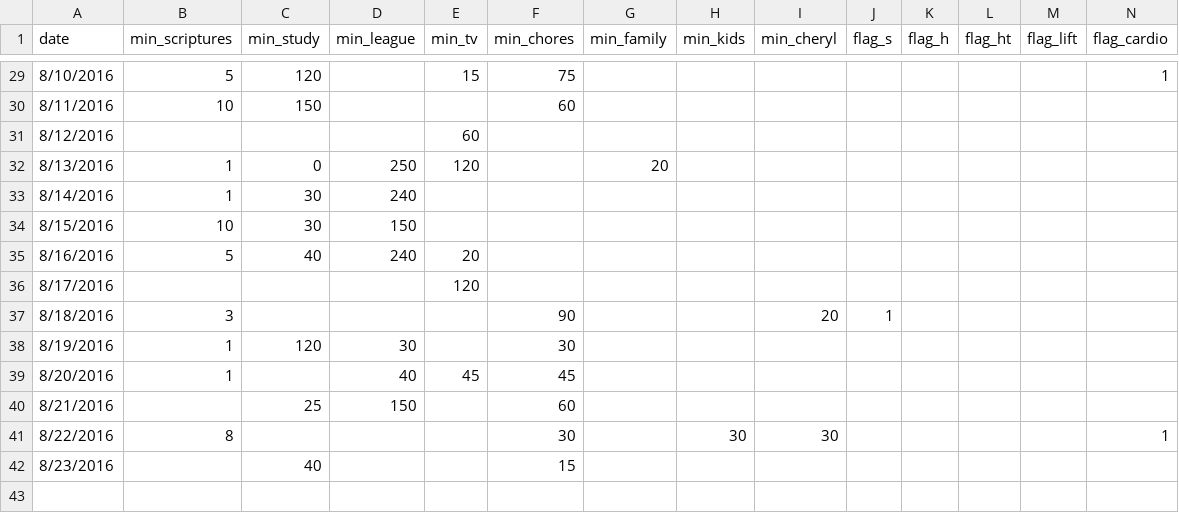
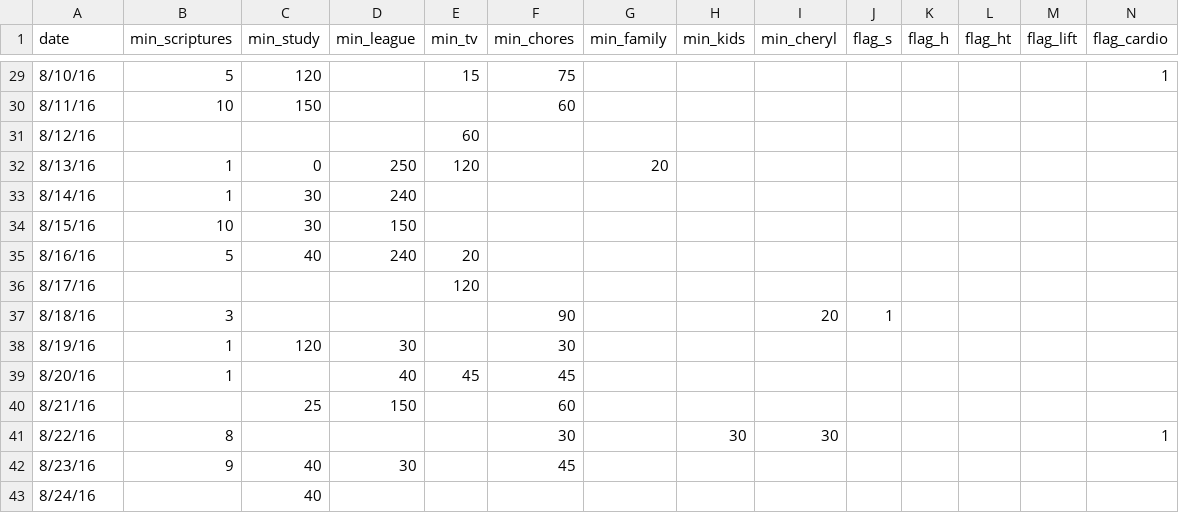
Before and after one commit to tfolkman/quant_self_dashboard, a CSV file: project/static/data/data.csv, drawn as a sheet; only a part is shown, gaps mark what is left out; removed rows and columns are numbered as before the commit, all else as after; rows hold the shown columns only; the diff covers the shown part only; the diff names each change by its address in the sheet, - before the commit and + after, or states it on an @@ line.

```diff
--- a/project/static/data/data.csv
+++ b/project/static/data/data.csv
-A29 (date): 8/10/2016
+A29 (date): 8/10/16
-A30 (date): 8/11/2016
+A30 (date): 8/11/16
-A31 (date): 8/12/2016
+A31 (date): 8/12/16
-A32 (date): 8/13/2016
+A32 (date): 8/13/16
-A33 (date): 8/14/2016
+A33 (date): 8/14/16
-A34 (date): 8/15/2016
+A34 (date): 8/15/16
-A35 (date): 8/16/2016
+A35 (date): 8/16/16
-A36 (date): 8/17/2016
+A36 (date): 8/17/16
-A37 (date): 8/18/2016
+A37 (date): 8/18/16
-A38 (date): 8/19/2016
+A38 (date): 8/19/16
-A39 (date): 8/20/2016
+A39 (date): 8/20/16
-A40 (date): 8/21/2016
+A40 (date): 8/21/16
-A41 (date): 8/22/2016
+A41 (date): 8/22/16
-row 42: 8/23/2016 |  | 40 |  |  | 15
+row 42: 8/23/16 | 9 | 40 | 30 |  | 45
+row 43: 8/24/16 |  | 40
```
Also changed, not shown: 27 edited cells elsewhere in this file, 44 other files.
